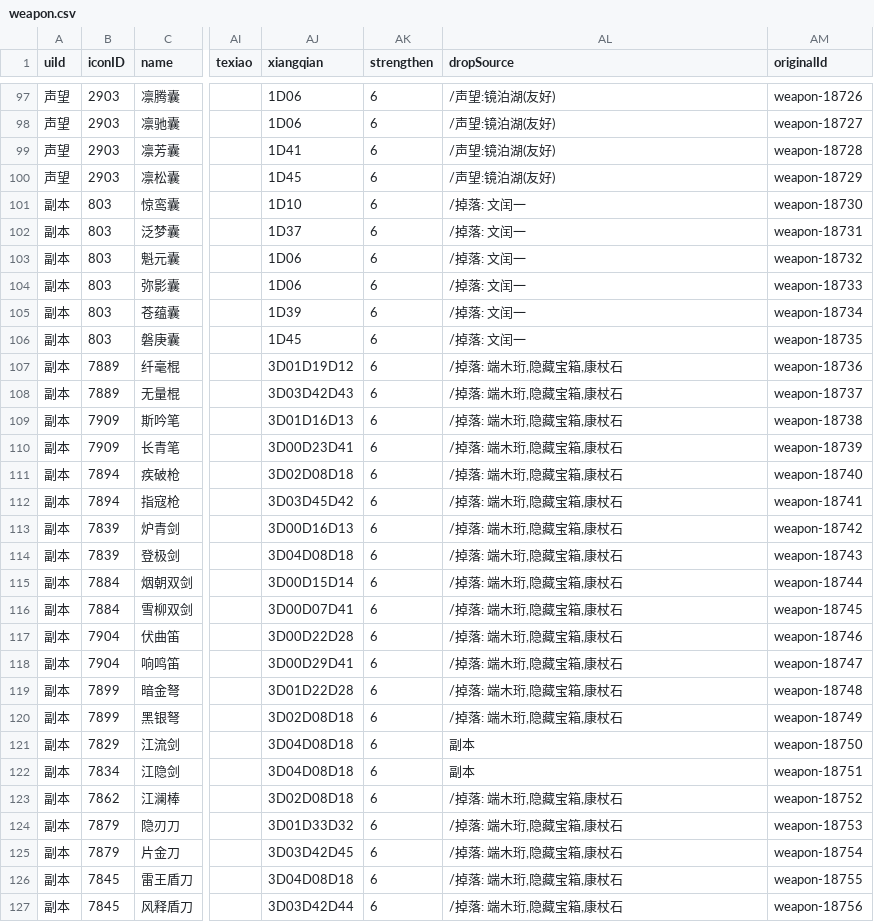
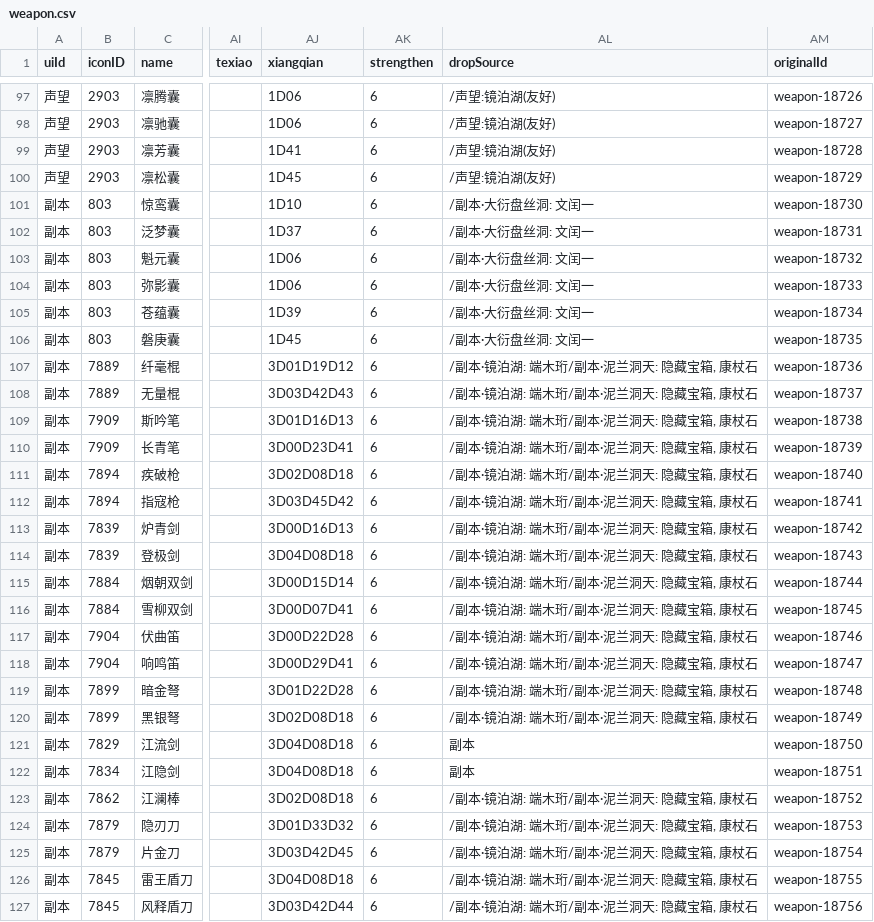
Before and after one commit to j3pz/j3pz-data-processor, a CSV file: output/weapon.csv, drawn as a sheet; only a part is shown, gaps mark what is left out; the diff covers the shown part only; the diff names each change by its address in the sheet, - before the commit and + after, or states it on an @@ line.

```diff
--- a/output/weapon.csv
+++ b/output/weapon.csv
-AL101:AL106 (dropSource): /掉落: 文闰一
+AL101:AL106 (dropSource): /副本·大衍盘丝洞: 文闰一
-AL107:AL120 (dropSource): /掉落: 端木珩,隐藏宝箱,康杖石
+AL107:AL120 (dropSource): /副本·镜泊湖: 端木珩/副本·泥兰洞天: 隐藏宝箱, 康杖石
-AL123:AL127 (dropSource): /掉落: 端木珩,隐藏宝箱,康杖石
+AL123:AL127 (dropSource): /副本·镜泊湖: 端木珩/副本·泥兰洞天: 隐藏宝箱, 康杖石
```
Also changed, not shown: 145 edited cells elsewhere in this file, output/armor.csv, output/trinket.csv, 15 other files.
